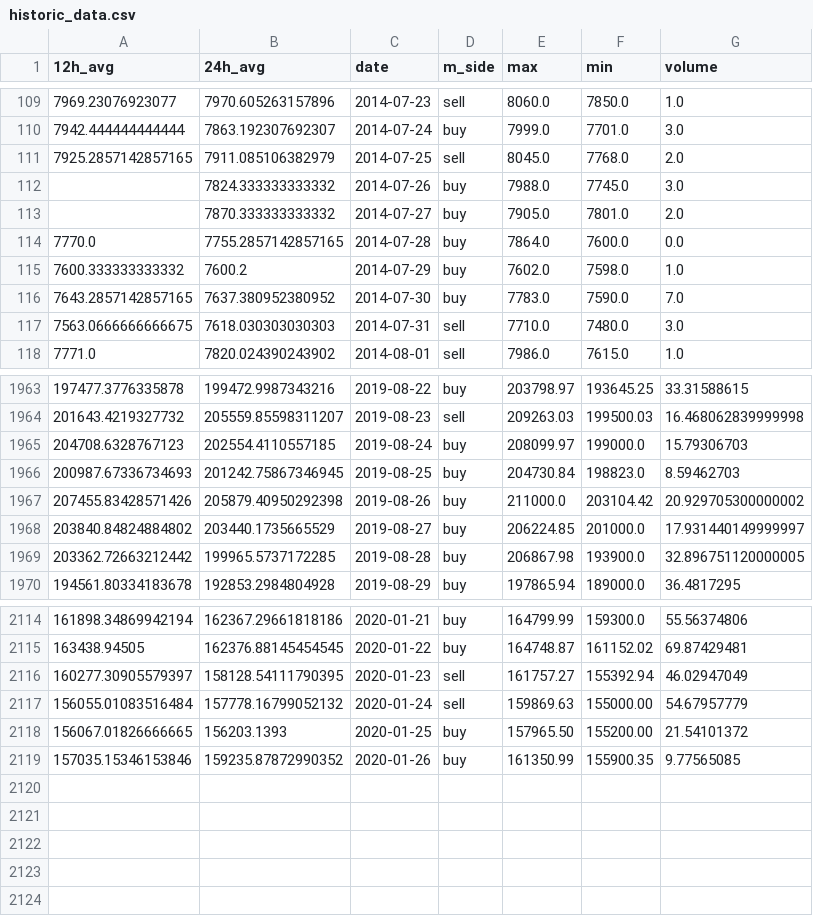
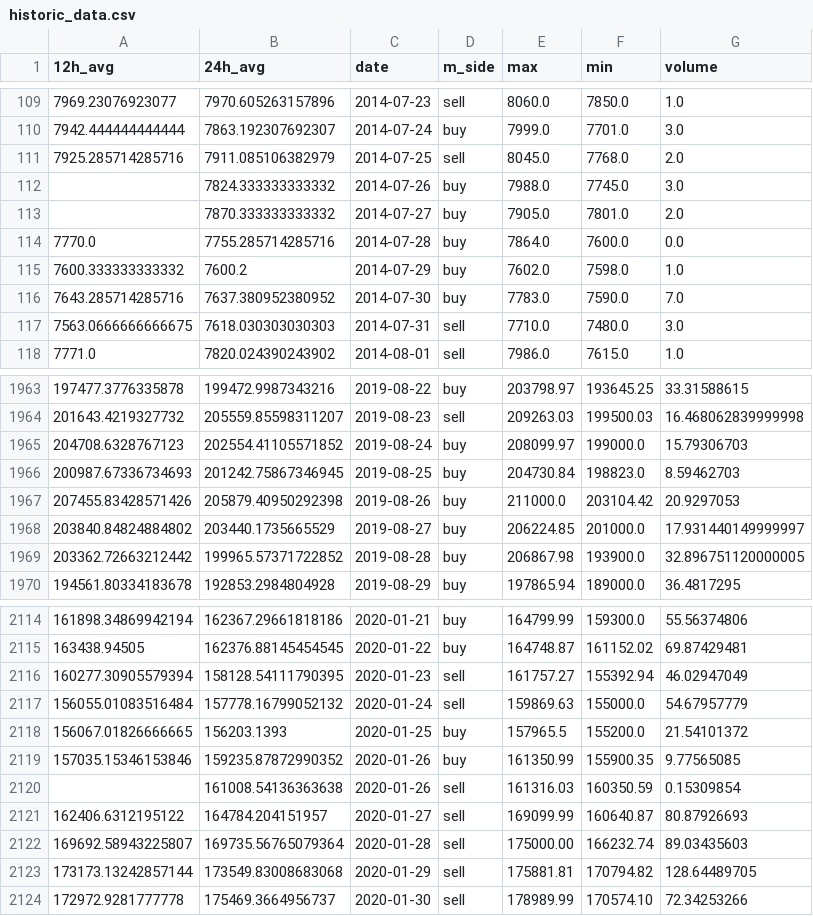
Before and after one commit to ReynaldoMR3/bitso_bitcoin_forecaster, a CSV file: csv_files/historic_data.csv, drawn as a sheet; only a part is shown, gaps mark what is left out; the diff covers the shown part only.

```diff
--- a/csv_files/historic_data.csv
+++ b/csv_files/historic_data.csv
@@ -110,8 +110,8 @@
 7942.444444444444,7863.192307692307,2014-07-24,buy,7999.0,7701.0,3.0
-7925.2857142857165,7911.085106382979,2014-07-25,sell,8045.0,7768.0,2.0
+7925.285714285716,7911.085106382979,2014-07-25,sell,8045.0,7768.0,2.0
 ,7824.333333333332,2014-07-26,buy,7988.0,7745.0,3.0
 ,7870.333333333332,2014-07-27,buy,7905.0,7801.0,2.0
-7770.0,7755.2857142857165,2014-07-28,buy,7864.0,7600.0,0.0
+7770.0,7755.285714285716,2014-07-28,buy,7864.0,7600.0,0.0
 7600.333333333332,7600.2,2014-07-29,buy,7602.0,7598.0,1.0
-7643.2857142857165,7637.380952380952,2014-07-30,buy,7783.0,7590.0,7.0
+7643.285714285716,7637.380952380952,2014-07-30,buy,7783.0,7590.0,7.0
 7563.0666666666675,7618.030303030303,2014-07-31,sell,7710.0,7480.0,3.0
@@ -1964,7 +1964,7 @@
 201643.4219327732,205559.85598311207,2019-08-23,sell,209263.03,199500.03,16.468062839999998
-204708.6328767123,202554.4110557185,2019-08-24,buy,208099.97,199000.0,15.79306703
+204708.6328767123,202554.41105571852,2019-08-24,buy,208099.97,199000.0,15.79306703
 200987.67336734693,201242.75867346945,2019-08-25,buy,204730.84,198823.0,8.59462703
-207455.83428571426,205879.40950292398,2019-08-26,buy,211000.0,203104.42,20.929705300000002
+207455.83428571426,205879.40950292398,2019-08-26,buy,211000.0,203104.42,20.9297053
 203840.84824884802,203440.1735665529,2019-08-27,buy,206224.85,201000.0,17.931440149999997
-203362.72663212442,199965.5737172285,2019-08-28,buy,206867.98,193900.0,32.896751120000005
+203362.72663212442,199965.57371722852,2019-08-28,buy,206867.98,193900.0,32.896751120000005
 194561.80334183678,192853.2984804928,2019-08-29,buy,197865.94,189000.0,36.4817295
@@ -2115,5 +2115,10 @@
 163438.94505,162376.88145454545,2020-01-22,buy,164748.87,161152.02,69.87429481
-160277.30905579397,158128.54111790395,2020-01-23,sell,161757.27,155392.94,46.02947049
-156055.01083516484,157778.16799052132,2020-01-24,sell,159869.63,155000.00,54.67957779
-156067.01826666665,156203.1393,2020-01-25,buy,157965.50,155200.00,21.54101372
+160277.30905579394,158128.54111790395,2020-01-23,sell,161757.27,155392.94,46.02947049
+156055.01083516484,157778.16799052132,2020-01-24,sell,159869.63,155000.0,54.67957779
+156067.01826666665,156203.1393,2020-01-25,buy,157965.5,155200.0,21.54101372
 157035.15346153846,159235.87872990352,2020-01-26,buy,161350.99,155900.35,9.77565085
+,161008.54136363638,2020-01-26,sell,161316.03,160350.59,0.15309854
+162406.6312195122,164784.204151957,2020-01-27,sell,169099.99,160640.87,80.87926693
+169692.58943225807,169735.56765079364,2020-01-28,sell,175000.00,166232.74,89.03435603
+173173.13242857144,173549.83008683068,2020-01-29,sell,175881.81,170794.82,128.64489705
+172972.9281777778,175469.3664956737,2020-01-30,sell,178989.99,170574.10,72.34253266
```
Also changed, not shown: 53 edited cells elsewhere in this file, 2 other files.
